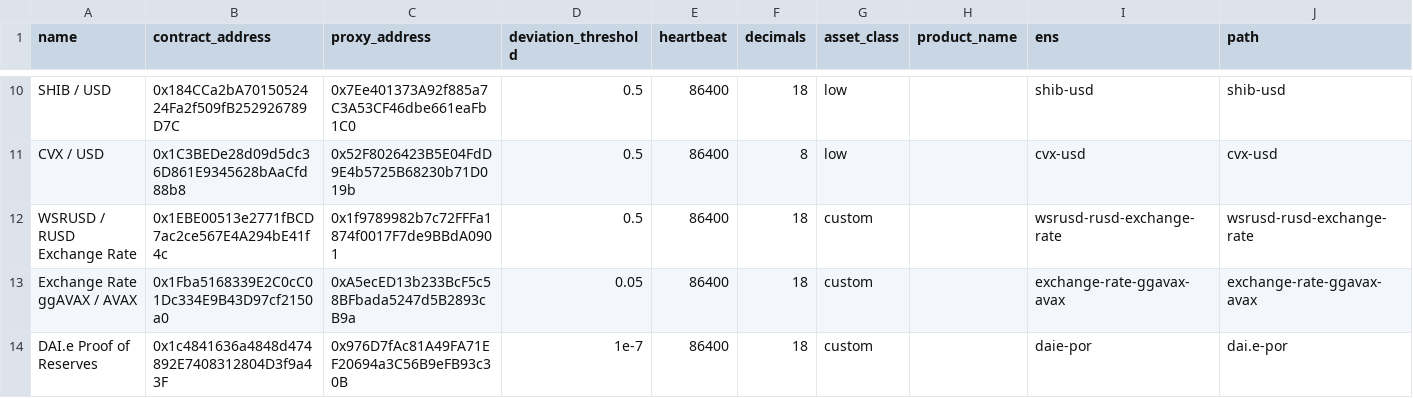
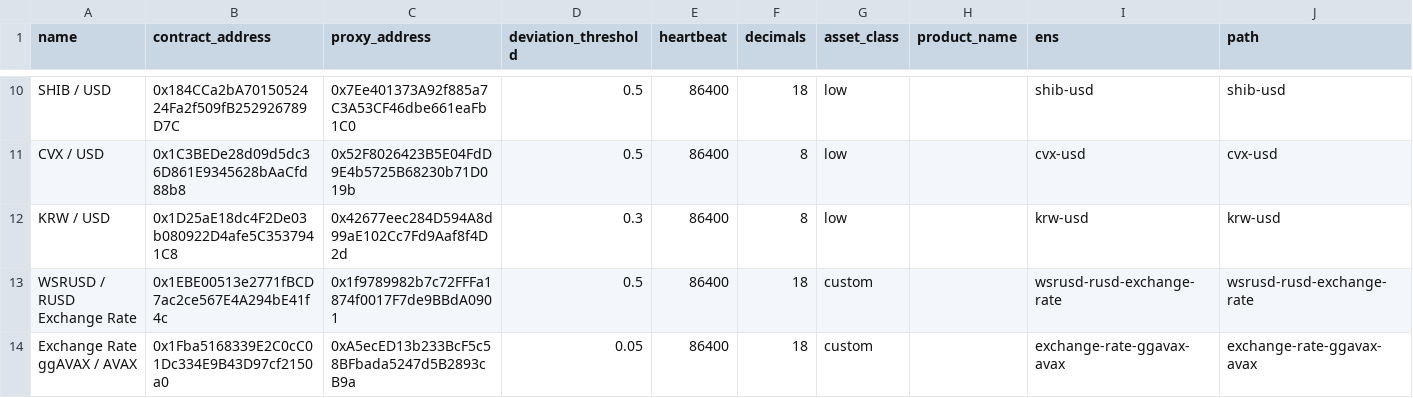
Before and after one commit to avasnap/cchainlink, a CSV file: avalanche_chainlink_feeds.csv, drawn as a sheet; only a part is shown, gaps mark what is left out; the shorter side is filled out with more unchanged rows; rows hold the shown columns only; the diff names each change by its address in the sheet, - before the commit and + after, or states it on an @@ line.

```diff
--- a/avalanche_chainlink_feeds.csv
+++ b/avalanche_chainlink_feeds.csv
+row 12: KRW / USD | 0x1D25aE18dc4F2De03b080922D4afe5C3537941C8 | 0x42677eec284D594A8d99aE102Cc7Fd9Aaf8f4D2d | 0.3 | 86400 | 8 | low |  | krw-usd | krw-usd
```
Also changed, not shown: 1 other file.
